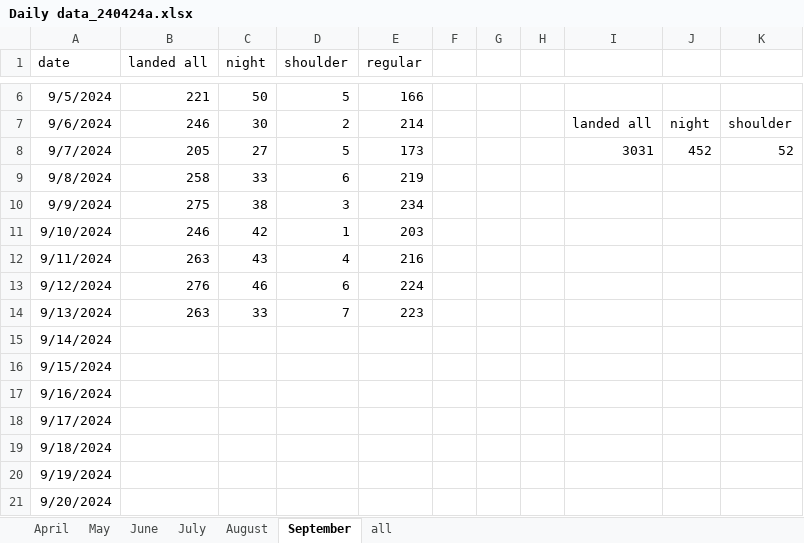
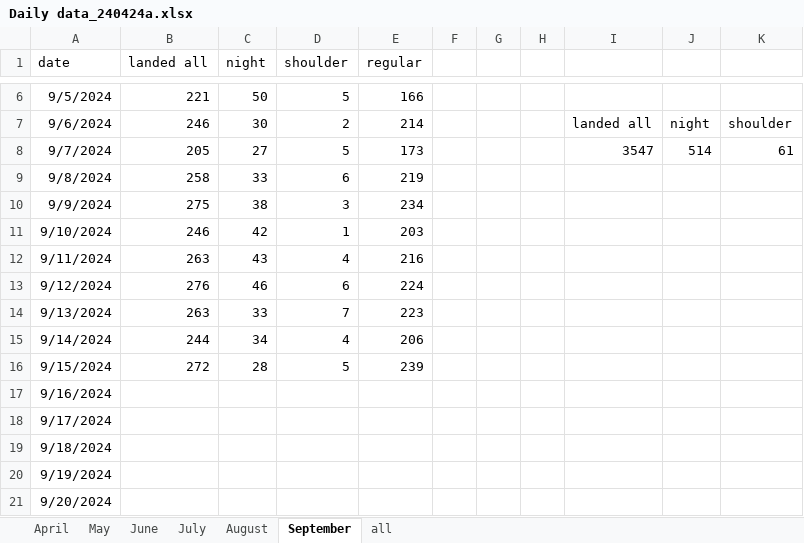
Before and after one commit to stillawake17/FlightViz, an Excel workbook: Daily data_240424a.xlsx, sheet September, drawn as a sheet; only a part is shown, gaps mark what is left out; values as stored, in another font and other column widths than the file's, no borders; the diff names each change by its address in the sheet, - before the commit and + after, or states it on an @@ line.

Commit message:
daily

```diff
--- a/Daily data_240424a.xlsx (sheet September)
+++ b/Daily data_240424a.xlsx (sheet September)
-I8: 3031
+I8: 3547
-J8: 452
+J8: 514
-K8: 52
+K8: 61
-B15 (landed all): (empty)
+B15 (landed all): 244
-C15 (night): (empty)
+C15 (night): 34
-D15 (shoulder): (empty)
+D15 (shoulder): 4
-E15 (regular): (empty)
+E15 (regular): 206
-B16 (landed all): (empty)
+B16 (landed all): 272
-C16 (night): (empty)
+C16 (night): 28
-D16 (shoulder): (empty)
+D16 (shoulder): 5
-E16 (regular): (empty)
+E16 (regular): 239
```
Also changed, not shown: 13 other files.
